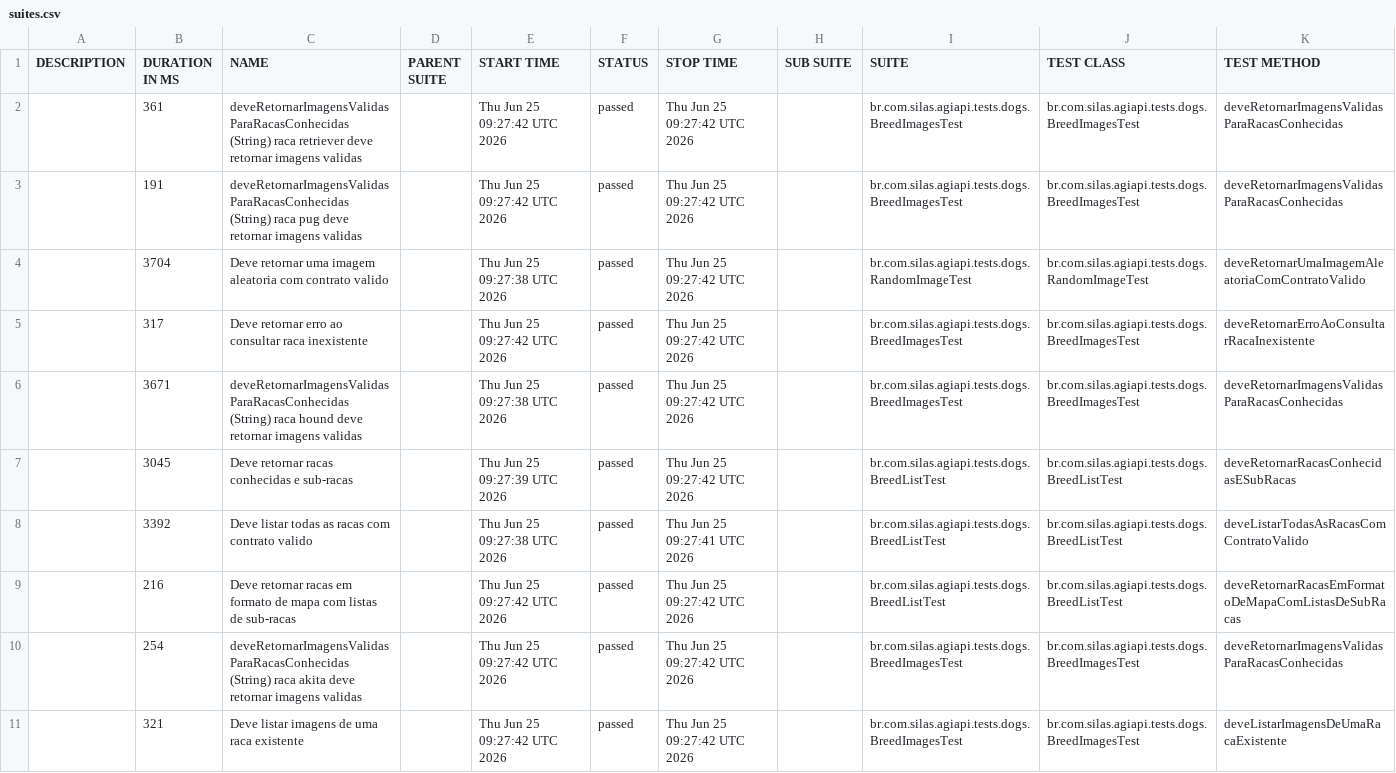
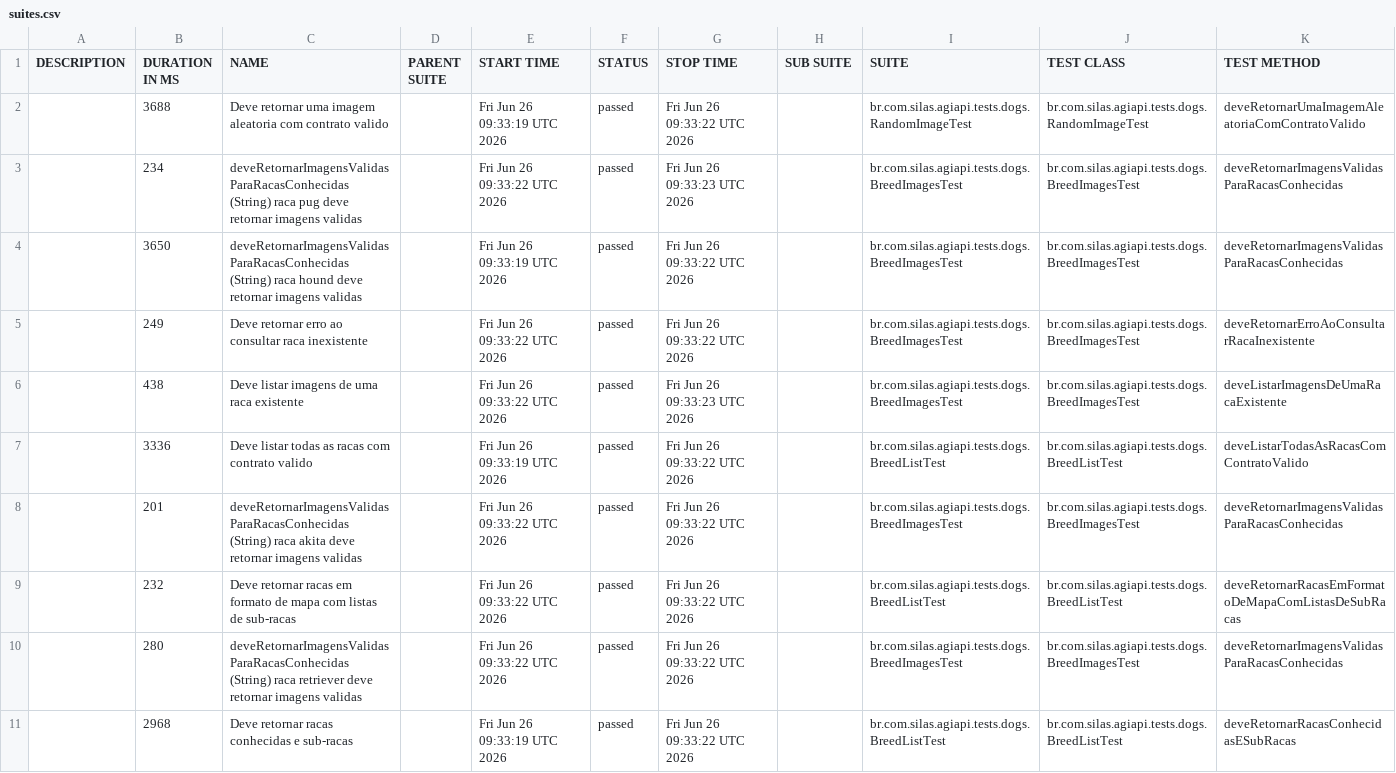
Before and after one commit to silasmarques/agi-api, a CSV file: data/suites.csv, drawn as a sheet; removed rows and columns are numbered as before the commit, all else as after; the diff names each change by its address in the sheet, - before the commit and + after, or states it on an @@ line.

```diff
--- a/data/suites.csv
+++ b/data/suites.csv
+row 2:  | 3688 | Deve retornar uma imagem aleatoria com contrato valido |  | Fri Jun 26 09:33:19 UTC 2026 | passed | Fri Jun 26 09:33:22 UTC 2026 |  | br.com.silas.agiapi.tests.dogs.RandomImageTest | br.com.silas.agiapi.tests.dogs.RandomImageTest | deveRetornarUmaImagemAleatoriaComContratoValido
-B3 (DURATION IN MS): 361
+B3 (DURATION IN MS): 234
-C3 (NAME): …(String) raca retriever deve retornar…
+C3 (NAME): …(String) raca pug deve retornar…
-E3 (START TIME): Thu Jun 25 09:27:42 UTC 2026
+E3 (START TIME): Fri Jun 26 09:33:22 UTC 2026
-G3 (STOP TIME): Thu Jun 25 09:27:42 UTC 2026
+G3 (STOP TIME): Fri Jun 26 09:33:23 UTC 2026
-B4 (DURATION IN MS): 191
+B4 (DURATION IN MS): 3650
-C4 (NAME): …(String) raca pug deve retornar…
+C4 (NAME): …(String) raca hound deve retornar…
-E4 (START TIME): Thu Jun 25 09:27:42 UTC 2026
+E4 (START TIME): Fri Jun 26 09:33:19 UTC 2026
-G4 (STOP TIME): Thu Jun 25 09:27:42 UTC 2026
+G4 (STOP TIME): Fri Jun 26 09:33:22 UTC 2026
-row 4:  | 3704 | Deve retornar uma imagem aleatoria com contrato valido |  | Thu Jun 25 09:27:38 UTC 2026 | passed | Thu Jun 25 09:27:42 UTC 2026 |  | br.com.silas.agiapi.tests.dogs.RandomImageTest | br.com.silas.agiapi.tests.dogs.RandomImageTest | deveRetornarUmaImagemAleatoriaComContratoValido
-B5 (DURATION IN MS): 317
+B5 (DURATION IN MS): 249
-E5 (START TIME): Thu Jun 25 09:27:42 UTC 2026
+E5 (START TIME): Fri Jun 26 09:33:22 UTC 2026
-G5 (STOP TIME): Thu Jun 25 09:27:42 UTC 2026
+G5 (STOP TIME): Fri Jun 26 09:33:22 UTC 2026
-B6 (DURATION IN MS): 3671
+B6 (DURATION IN MS): 438
-C6 (NAME): deveRetornarImagensValidasParaRacasConhecidas (String) raca hound deve retornar imagens validas
+C6 (NAME): Deve listar imagens de uma raca existente
-E6 (START TIME): Thu Jun 25 09:27:38 UTC 2026
+E6 (START TIME): Fri Jun 26 09:33:22 UTC 2026
-G6 (STOP TIME): Thu Jun 25 09:27:42 UTC 2026
+G6 (STOP TIME): Fri Jun 26 09:33:23 UTC 2026
-K6 (TEST METHOD): deveRetornarImagensValidasParaRacasConhecidas
+K6 (TEST METHOD): deveListarImagensDeUmaRacaExistente
-row 7:  | 3045 | Deve retornar racas conhecidas e sub-racas |  | Thu Jun 25 09:27:39 UTC 2026 | passed | Thu Jun 25 09:27:42 UTC 2026 |  | br.com.silas.agiapi.tests.dogs.BreedListTest | br.com.silas.agiapi.tests.dogs.BreedListTest | deveRetornarRacasConhecidasESubRacas
-B7 (DURATION IN MS): 3392
+B7 (DURATION IN MS): 3336
-E7 (START TIME): Thu Jun 25 09:27:38 UTC 2026
+E7 (START TIME): Fri Jun 26 09:33:19 UTC 2026
-G7 (STOP TIME): Thu Jun 25 09:27:41 UTC 2026
+G7 (STOP TIME): Fri Jun 26 09:33:22 UTC 2026
+row 8:  | 201 | deveRetornarImagensValidasParaRacasConhecidas (String) raca akita deve retornar imagens validas |  | Fri Jun 26 09:33:22 UTC 2026 | passed | Fri Jun 26 09:33:22 UTC 2026 |  | br.com.silas.agiapi.tests.dogs.BreedImagesTest | br.com.silas.agiapi.tests.dogs.BreedImagesTest | deveRetornarImagensValidasParaRacasConhecidas
-B9 (DURATION IN MS): 216
+B9 (DURATION IN MS): 232
-E9:E10 (START TIME): Thu Jun 25 09:27:42 UTC 2026
+E9:E10 (START TIME): Fri Jun 26 09:33:22 UTC 2026
-G9:G10 (STOP TIME): Thu Jun 25 09:27:42 UTC 2026
+G9:G10 (STOP TIME): Fri Jun 26 09:33:22 UTC 2026
-B10 (DURATION IN MS): 254
+B10 (DURATION IN MS): 280
-C10 (NAME): …(String) raca akita deve retornar…
+C10 (NAME): …(String) raca retriever deve retornar…
-row 11:  | 321 | Deve listar imagens de uma raca existente |  | Thu Jun 25 09:27:42 UTC 2026 | passed | Thu Jun 25 09:27:42 UTC 2026 |  | br.com.silas.agiapi.tests.dogs.BreedImagesTest | br.com.silas.agiapi.tests.dogs.BreedImagesTest | deveListarImagensDeUmaRacaExistente
+row 11:  | 2968 | Deve retornar racas conhecidas e sub-racas |  | Fri Jun 26 09:33:19 UTC 2026 | passed | Fri Jun 26 09:33:22 UTC 2026 |  | br.com.silas.agiapi.tests.dogs.BreedListTest | br.com.silas.agiapi.tests.dogs.BreedListTest | deveRetornarRacasConhecidasESubRacas
```
Also changed, not shown: data/behaviors.csv, 54 other files.
